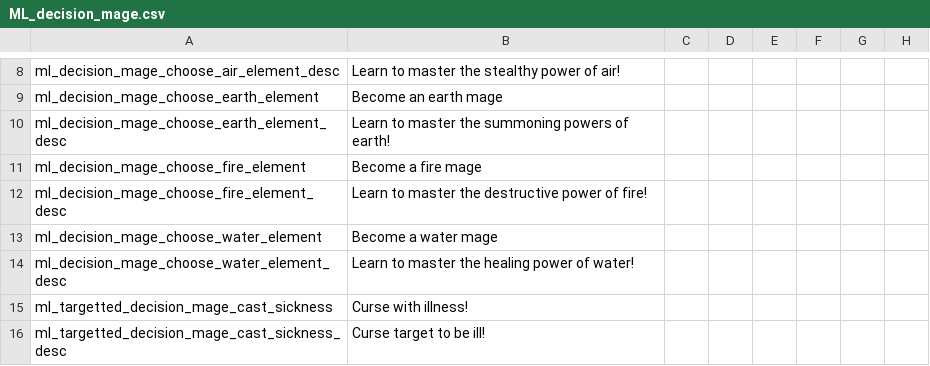
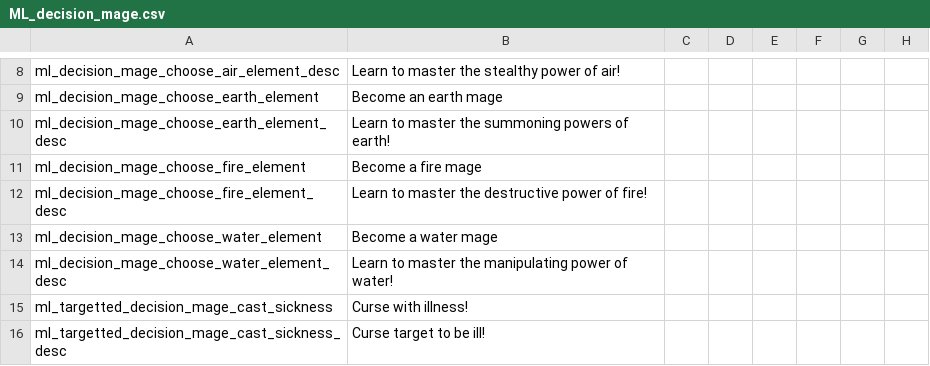
Before and after one commit to NightAvail/MythicLegends, a CSV file: src/mod/localisation/ML_decision_mage.csv, drawn as a sheet; only a part is shown, gaps mark what is left out; the diff names each change by its address in the sheet, - before the commit and + after, or states it on an @@ line.

Commit message:
Fixed water decision description

```diff
--- a/src/mod/localisation/ML_decision_mage.csv
+++ b/src/mod/localisation/ML_decision_mage.csv
-B14: …master the healing power of…
+B14: …master the manipulating power of…
```
